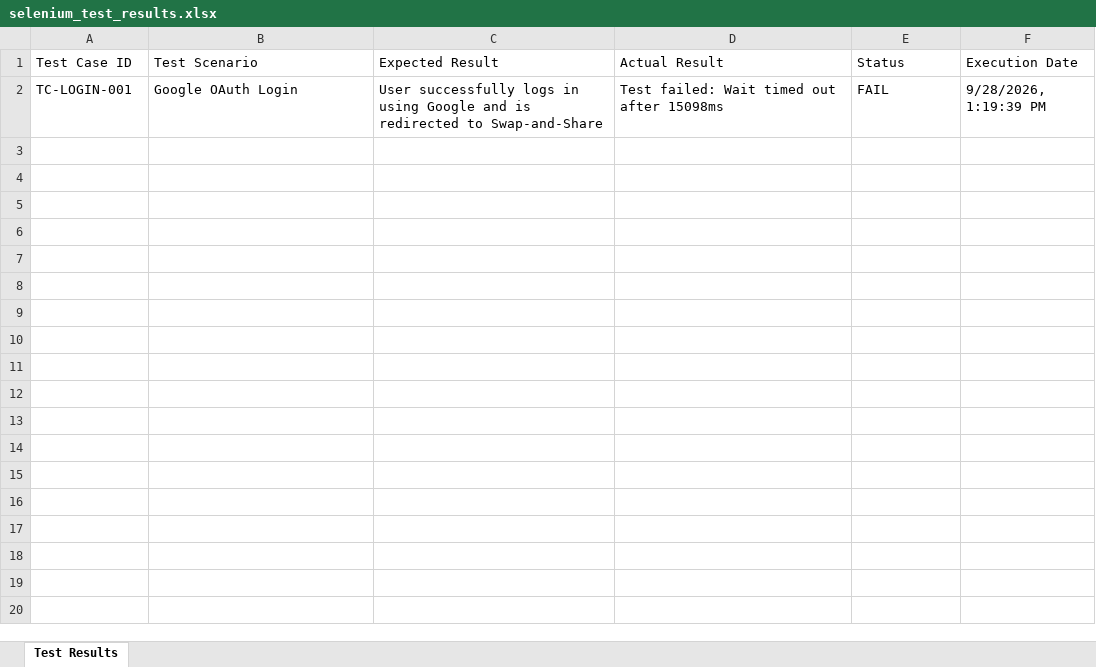
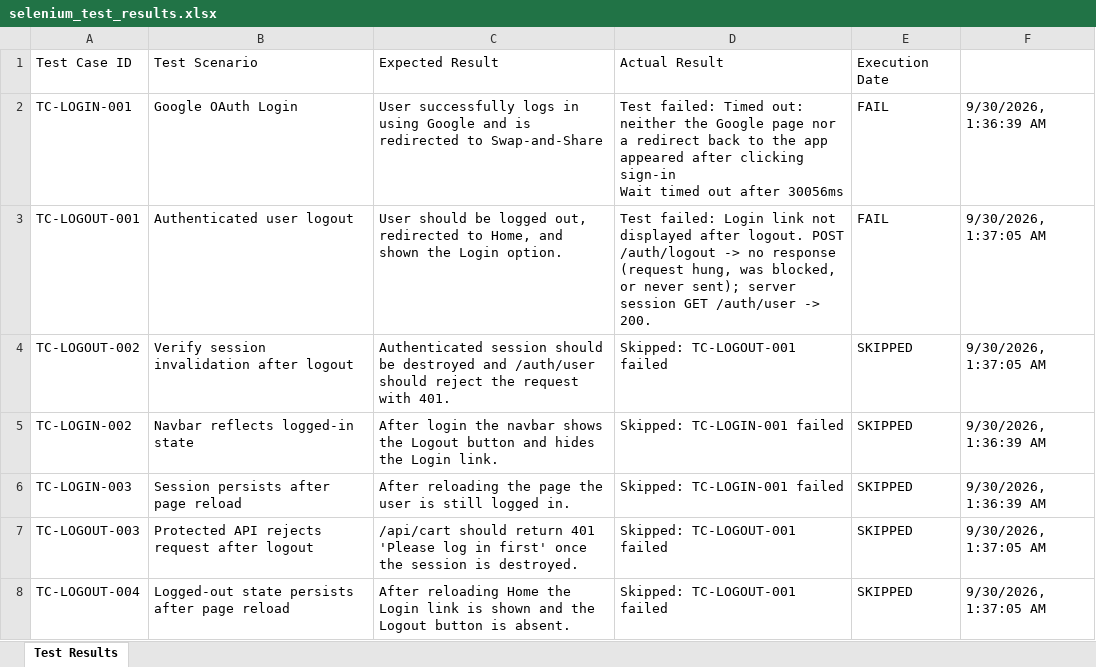
Before and after one commit to VegetoNehra/Swap-and-Share-DevOps-Testing, an Excel workbook: selenium/selenium_test_results.xlsx, sheet Test Results, drawn as a sheet; values as stored, in another font and other column widths than the file's, no borders; ↵ is a line break in a cell; the diff names each change by its address in the sheet, - before the commit and + after, or states it on an @@ line.

```diff
--- a/selenium/selenium_test_results.xlsx (sheet Test Results)
+++ b/selenium/selenium_test_results.xlsx (sheet Test Results)
-E1: Status
+E1: Execution Date
-F1: Execution Date
+F1: (empty)
-D2: Test failed: Wait timed out after 15098ms
+D2: Test failed: Timed out: neither the Google page nor a redirect back to the app appeared after clicking sign-in ↵ Wait timed out after 30056ms
-F2: 9/28/2026, 1:19:39 PM
+F2: 9/30/2026, 1:36:39 AM
+row 3: TC-LOGOUT-001 | Authenticated user logout | User should be logged out, redirected to Home, and shown the Login option. | Test failed: Login link not displayed after logout. POST /auth/logout -> no response (request hung, was blocked, or never sent); server session GET /auth/user -> 200. | FAIL | 9/30/2026, 1:37:05 AM
+row 4: TC-LOGOUT-002 | Verify session invalidation after logout | Authenticated session should be destroyed and /auth/user should reject the request with 401. | Skipped: TC-LOGOUT-001 failed | SKIPPED | 9/30/2026, 1:37:05 AM
+row 5: TC-LOGIN-002 | Navbar reflects logged-in state | After login the navbar shows the Logout button and hides the Login link. | Skipped: TC-LOGIN-001 failed | SKIPPED | 9/30/2026, 1:36:39 AM
+row 6: TC-LOGIN-003 | Session persists after page reload | After reloading the page the user is still logged in. | Skipped: TC-LOGIN-001 failed | SKIPPED | 9/30/2026, 1:36:39 AM
+row 7: TC-LOGOUT-003 | Protected API rejects request after logout | /api/cart should return 401 'Please log in first' once the session is destroyed. | Skipped: TC-LOGOUT-001 failed | SKIPPED | 9/30/2026, 1:37:05 AM
+row 8: TC-LOGOUT-004 | Logged-out state persists after page reload | After reloading Home the Login link is shown and the Logout button is absent. | Skipped: TC-LOGOUT-001 failed | SKIPPED | 9/30/2026, 1:37:05 AM
```
Also changed, not shown: 3 other files.
